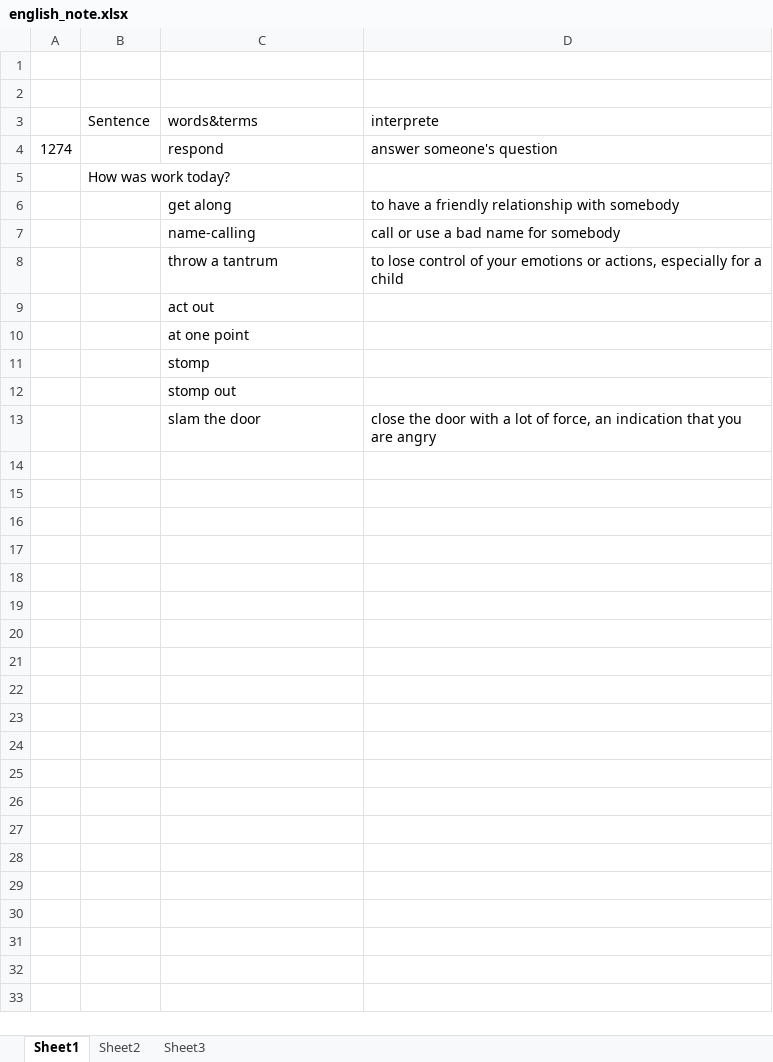
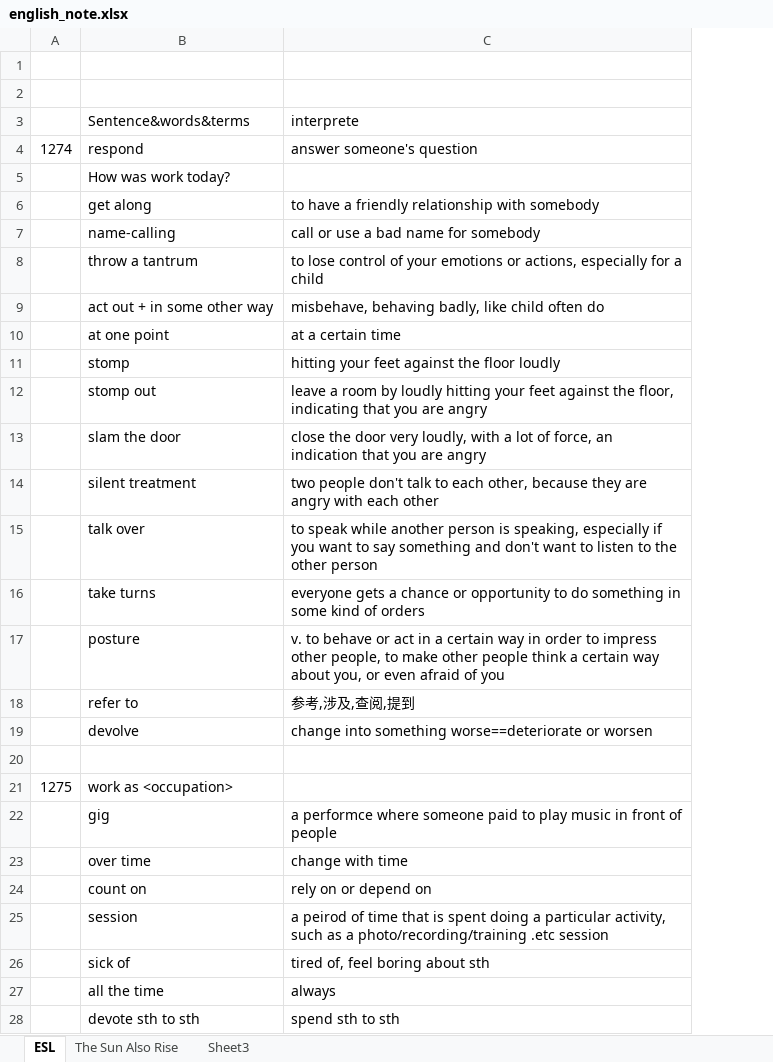
Before and after one commit to tsinghong/learning_note, an Excel workbook: english_note.xlsx, sheet ESL, drawn as a sheet; only a part is shown; values as stored, in another font and other column widths than the file's, no borders; removed rows and columns are numbered as before the commit, all else as after; the diff covers the shown part only; the diff names each change by its address in the sheet, - before the commit and + after, or states it on an @@ line.

```diff
--- a/english_note.xlsx (sheet ESL)
+++ b/english_note.xlsx (sheet ESL)
-sheet tab: Sheet1
+sheet tab: ESL
-sheet tab: Sheet2
+sheet tab: The Sun Also Rise
-column B (Sentence), row 5: How was work today?
-B3: words&terms
+B3: Sentence&words&terms
-B5 (Sentence&words&terms): (empty)
+B5 (Sentence&words&terms): How was work today?
-row 9:  |  | act out
+row 9:  | act out + in some other way | misbehave, behaving badly, like child often do
-C10 (interprete): (empty)
+C10 (interprete): at a certain time
-C11 (interprete): (empty)
+C11 (interprete): hitting your feet against the floor loudly
-C12 (interprete): (empty)
+C12 (interprete): leave a room by loudly hitting your feet against the floor, indicating that you are angry
-C13 (interprete): …the door with a…
+C13 (interprete): …the door very loudly, with a…
+row 14:  | silent treatment | two people don't talk to each other, because they are angry with each other
+row 15:  | talk over | to speak while another person is speaking, especially if you want to say something and don't want to listen to the other person
+row 16:  | take turns | everyone gets a chance or opportunity to do something in some kind of orders
+row 17:  | posture | v. to behave or act in a certain way in order to impress other people, to make other people think a certain way about you, or even afraid of you
+row 18:  | refer to | 参考,涉及,查阅,提到
+row 19:  | devolve | change into something worse==deteriorate or worsen
+row 20: (empty)
+row 21: 1275 | work as <occupation>
+row 22:  | gig | a performce where someone paid to play music in front of people
+row 23:  | over time | change with time
+row 24:  | count on | rely on or depend on
+row 25:  | session | a peirod of time that is spent doing a particular activity, such as a photo/recording/training .etc session
+row 26:  | sick of | tired of, feel boring about sth
+row 27:  | all the time | always
+row 28:  | devote sth to sth | spend sth to sth
```
Also changed, not shown: 6 added rows elsewhere in this sheet, sheet The Sun Also Rise, 2 other files.
